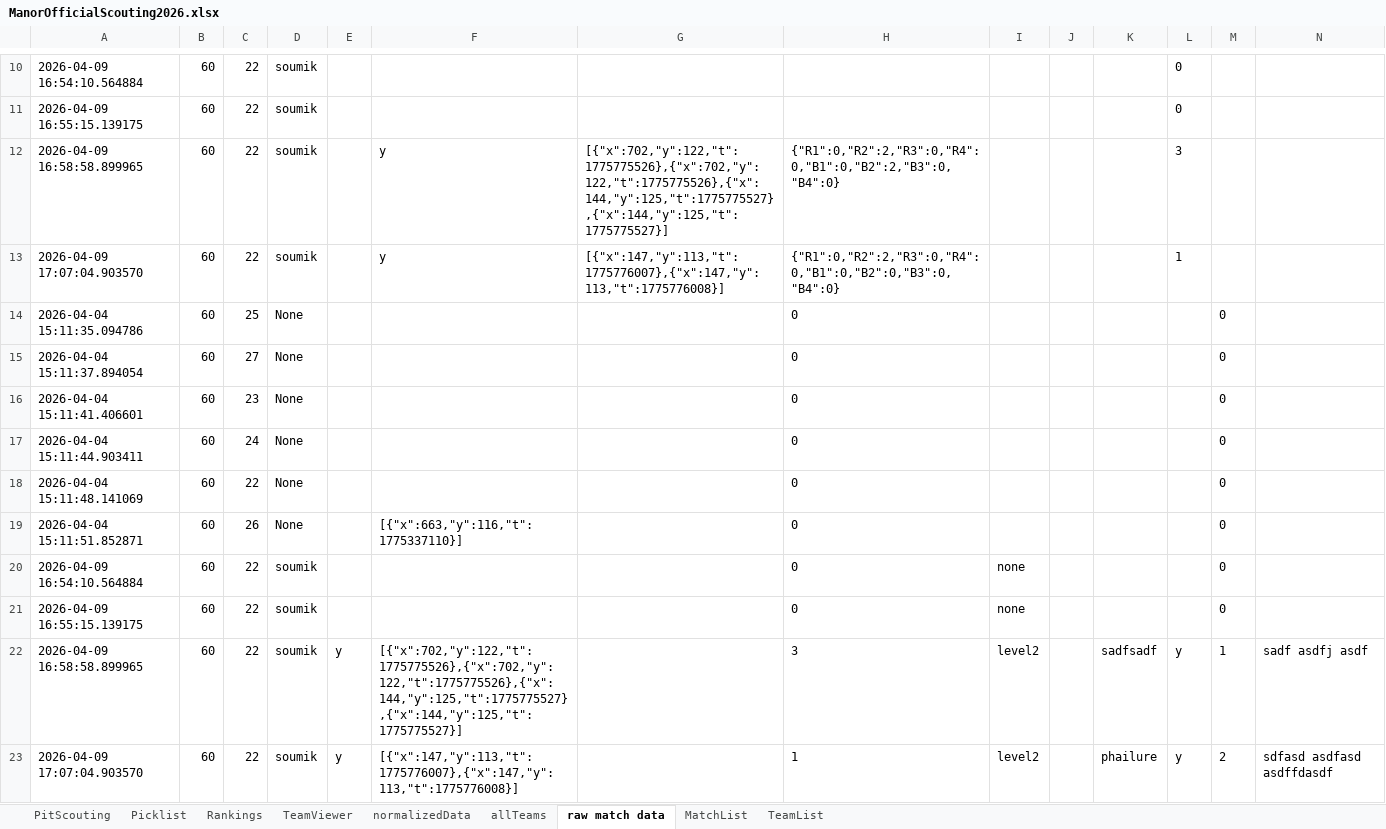
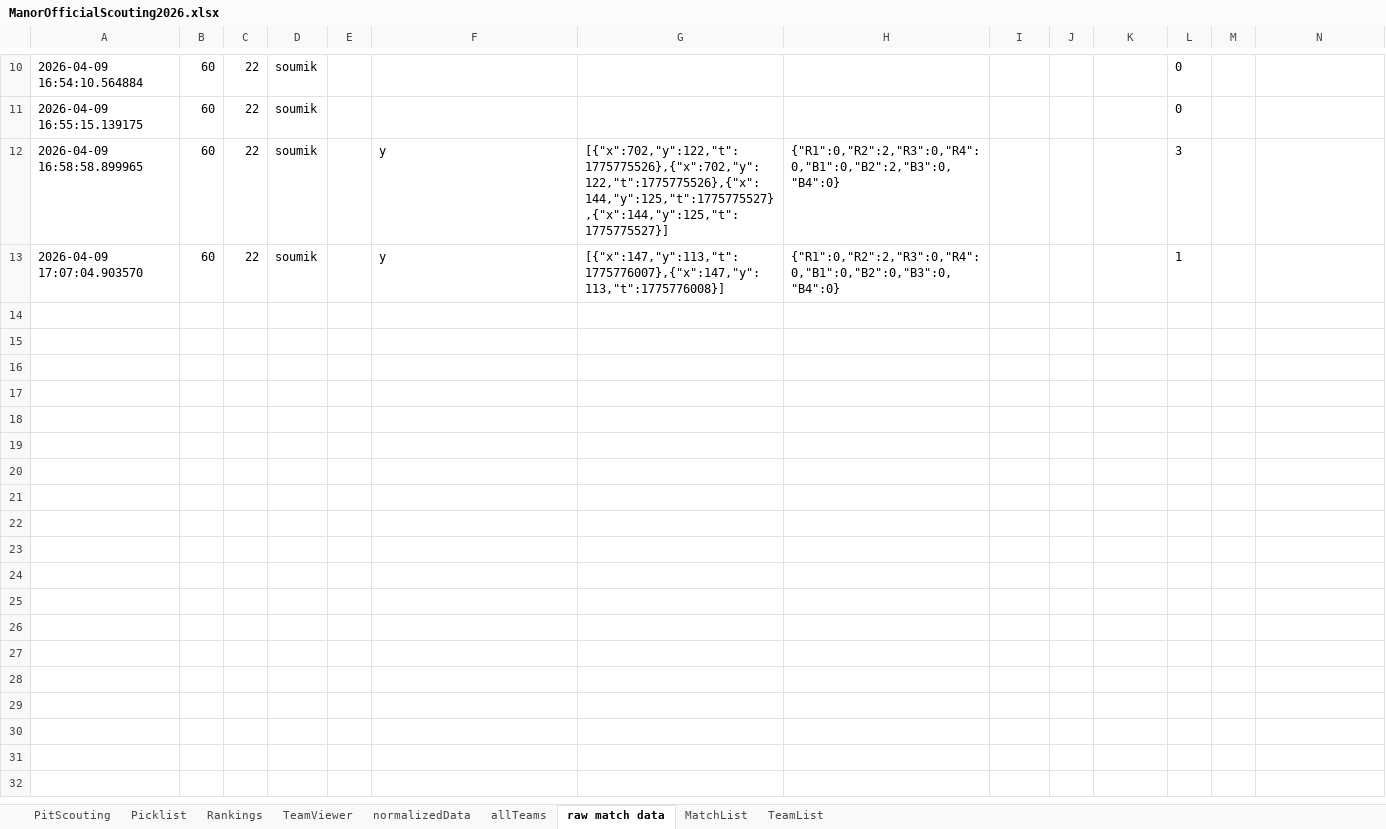
Before and after one commit to lasarobotics/PurpleScout, an Excel workbook: ManorOfficialScouting2026.xlsx, sheet raw match data, drawn as a sheet; only a part is shown, gaps mark what is left out; values as stored, in another font and other column widths than the file's, no borders; rows hold the shown columns only; the diff covers the shown part only; the diff names each change by its address in the sheet, - before the commit and + after, or states it on an @@ line.

```diff
--- a/ManorOfficialScouting2026.xlsx (sheet raw match data)
+++ b/ManorOfficialScouting2026.xlsx (sheet raw match data)
-row 14: 2026-04-04 15:11:35.094786 | 60 | 25 | None |  |  |  | 0 |  |  |  |  | 0
-row 15: 2026-04-04 15:11:37.894054 | 60 | 27 | None |  |  |  | 0 |  |  |  |  | 0
-row 16: 2026-04-04 15:11:41.406601 | 60 | 23 | None |  |  |  | 0 |  |  |  |  | 0
-row 17: 2026-04-04 15:11:44.903411 | 60 | 24 | None |  |  |  | 0 |  |  |  |  | 0
-row 18: 2026-04-04 15:11:48.141069 | 60 | 22 | None |  |  |  | 0 |  |  |  |  | 0
-row 19: 2026-04-04 15:11:51.852871 | 60 | 26 | None |  | [{"x":663,"y":116,"t":1775337110}] |  | 0 |  |  |  |  | 0
-row 20: 2026-04-09 16:54:10.564884 | 60 | 22 | soumik |  |  |  | 0 | none |  |  |  | 0
-row 21: 2026-04-09 16:55:15.139175 | 60 | 22 | soumik |  |  |  | 0 | none |  |  |  | 0
-row 22: 2026-04-09 16:58:58.899965 | 60 | 22 | soumik | y | [{"x":702,"y":122,"t":1775775526},{"x":702,"y":122,"t":1775775526},{"x":144,"y":125,"t":1775775527},{"x":144,"y":125,"t":1775775527}] |  | 3 | level2 |  | sadfsadf | y | 1 | sadf asdfj asdf
-row 23: 2026-04-09 17:07:04.903570 | 60 | 22 | soumik | y | [{"x":147,"y":113,"t":1775776007},{"x":147,"y":113,"t":1775776008}] |  | 1 | level2 |  | phailure | y | 2 | sdfasd asdfasd asdffdasdf
```
Also changed, not shown: 158 removed rows and cell formats elsewhere in this sheet, sheet allTeams, sheet normalizedData, sheet Rankings, sheet TeamViewer, sheet Picklist, charts or pictures, 4 other files.
